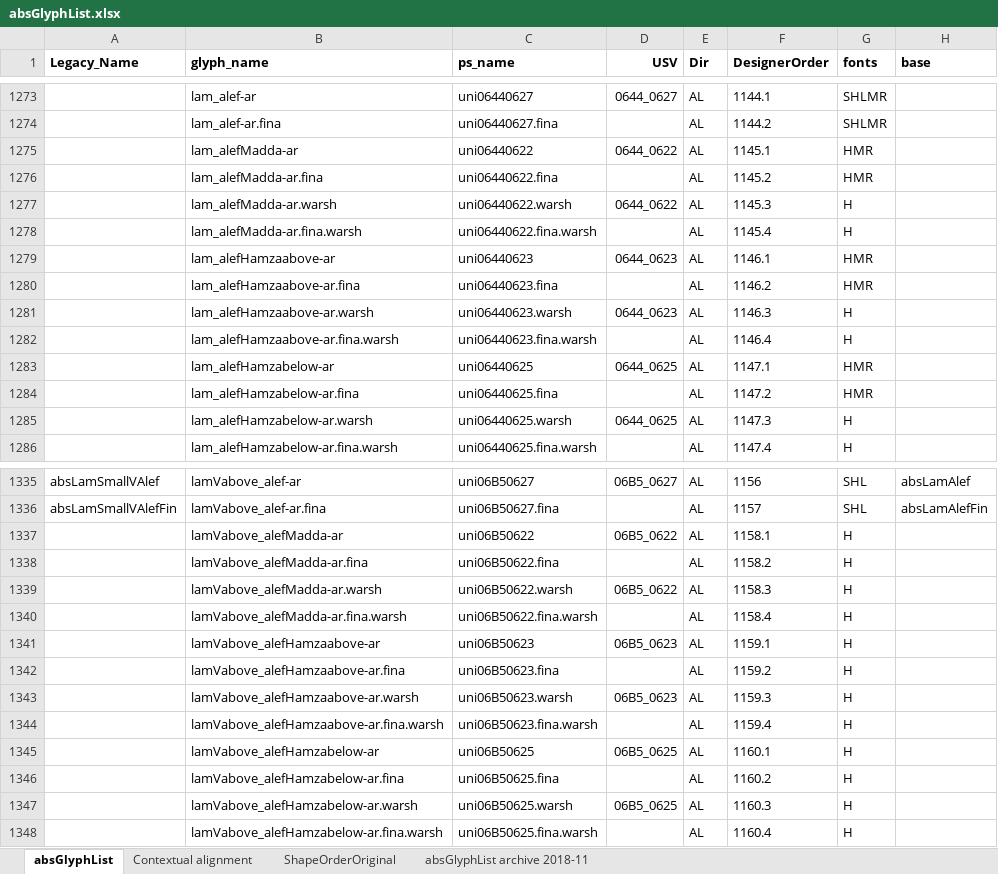
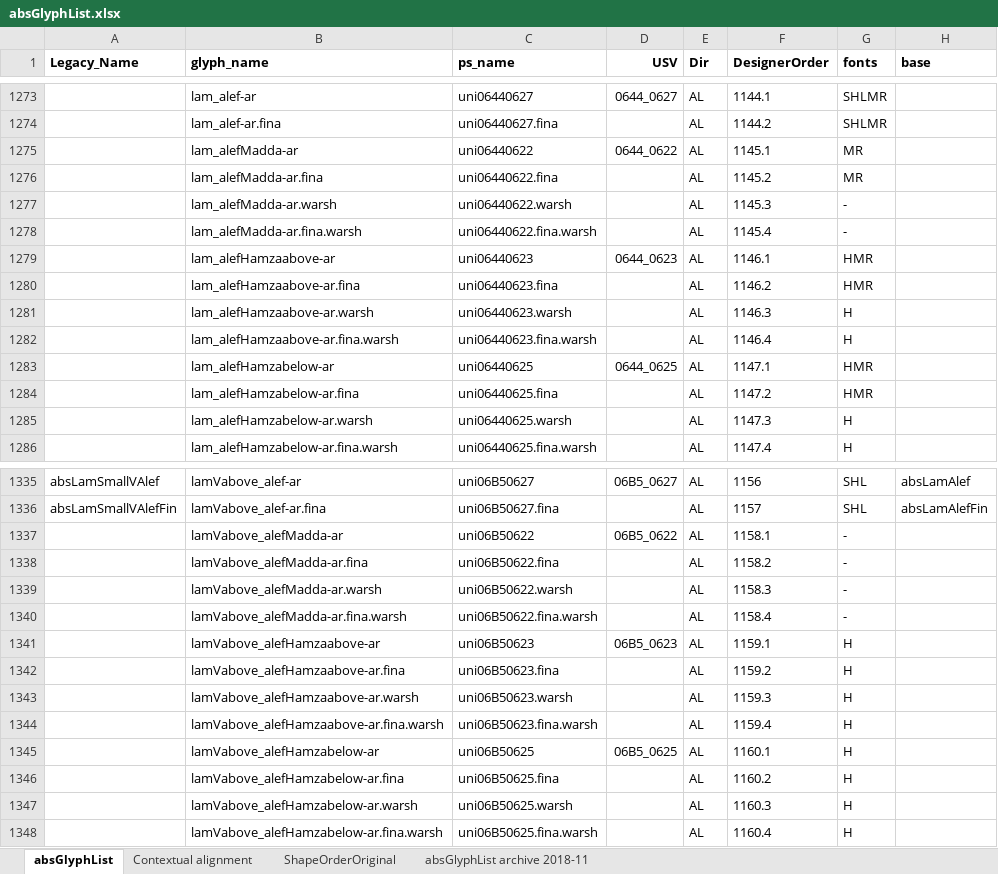
Before and after one commit to silnrsi/font-arab-tools, an Excel workbook: absGlyphList/absGlyphList.xlsx, sheet absGlyphList, drawn as a sheet; only a part is shown, gaps mark what is left out; values as stored, in another font and other column widths than the file's, no borders; charts and pictures not drawn; the diff covers the shown part only; the diff names each change by its address in the sheet, - before the commit and + after, or states it on an @@ line.

Commit message:
lam-alef-madda (and similar for other lams) doesn't need its own ligature in SHL; .variant ligatures (e.g. lam_alefHamzaabove-ar.warsh) shouldn't include USV data.

```diff
--- a/absGlyphList/absGlyphList.xlsx (sheet absGlyphList)
+++ b/absGlyphList/absGlyphList.xlsx (sheet absGlyphList)
-G1275:G1276 (fonts): HMR
+G1275:G1276 (fonts): MR
-D1277 (USV): 0644_0622
+D1277 (USV): (empty)
-G1277:G1278 (fonts): H
+G1277:G1278 (fonts): -
-D1281 (USV): 0644_0623
+D1281 (USV): (empty)
-D1285 (USV): 0644_0625
+D1285 (USV): (empty)
-G1337:G1340 (fonts): H
+G1337:G1340 (fonts): -
-D1339 (USV): 06B5_0622
+D1339 (USV): (empty)
-D1343 (USV): 06B5_0623
+D1343 (USV): (empty)
-D1347 (USV): 06B5_0625
+D1347 (USV): (empty)
```
Also changed, not shown: 42 edited cells elsewhere in this sheet, 1 other file.
